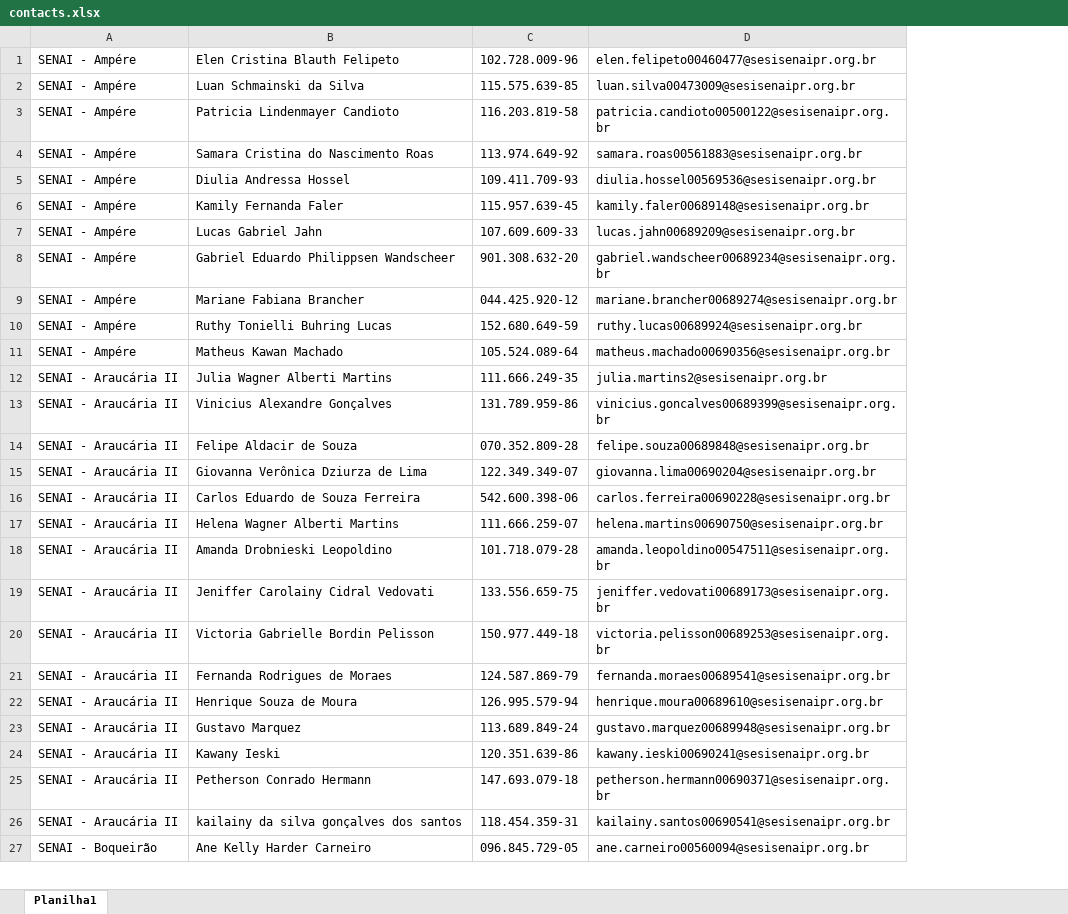
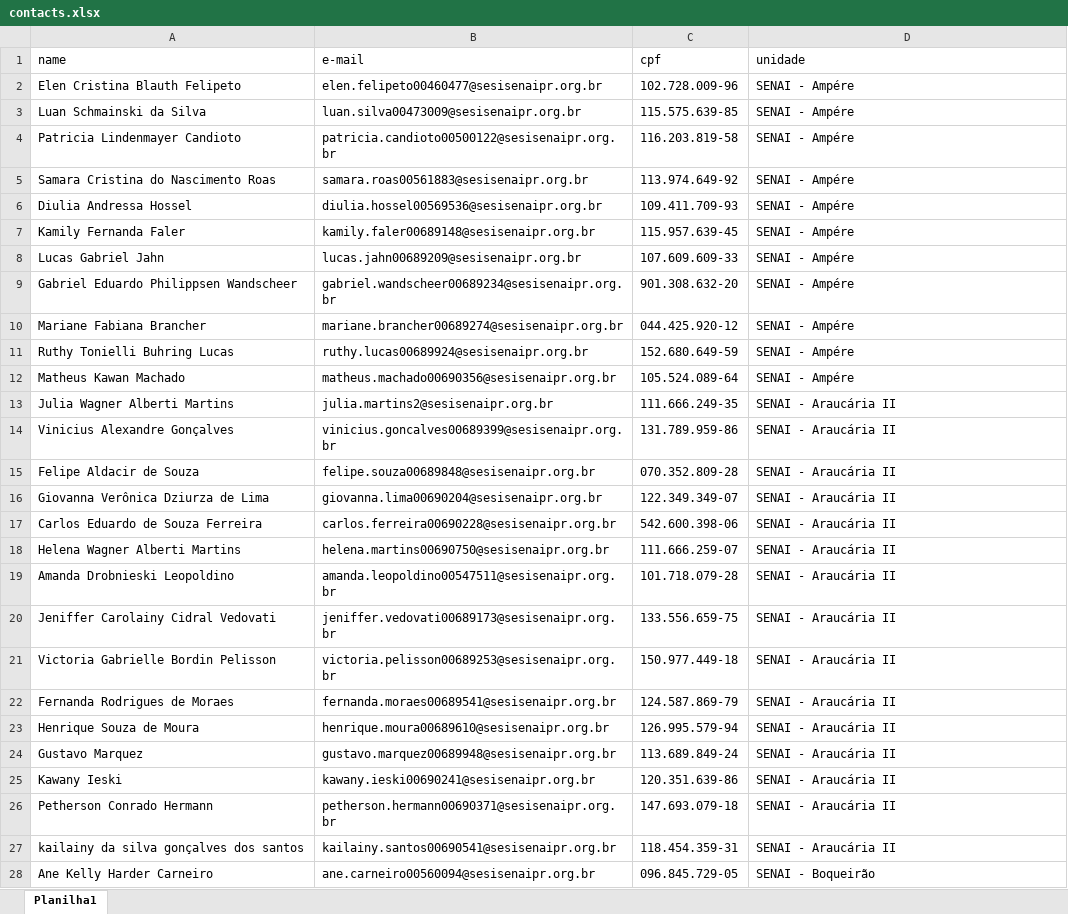
Before and after one commit to vsantosweb/project-disc-laravel8-server, an Excel workbook: public/planilhas/contacts.xlsx, sheet Planilha1, drawn as a sheet; only a part is shown; values as stored, in another font and other column widths than the file's, no borders; removed rows and columns are numbered as before the commit, all else as after; the diff covers the shown part only; the diff names each change by its address in the sheet, - before the commit and + after, or states it on an @@ line.

```diff
--- a/public/planilhas/contacts.xlsx (sheet Planilha1)
+++ b/public/planilhas/contacts.xlsx (sheet Planilha1)
-column A, rows 1-27: SENAI - Ampére | SENAI - Ampére | SENAI - Ampére | SENAI - Ampére | SENAI - Ampére | SENAI - Ampére | SENAI - Ampére | SENAI - Ampére | SENAI - Ampére | SENAI - Ampére | SENAI - Ampére | SENAI - Araucária II | SENAI - Araucária II | SENAI - Araucária II | SENAI - Araucária II | SENAI - Araucária II | SENAI - Araucária II | SENAI - Araucária II | SENAI - Araucária II | SENAI - Araucária II | SENAI - Araucária II | SENAI - Araucária II | SENAI - Araucária II | SENAI - Araucária II | SENAI - Araucária II | SENAI - Araucária II | SENAI - Boqueirão
+column B, rows 2-28: elen.felipeto00460477@sesisenaipr.org.br | luan.silva00473009@sesisenaipr.org.br | patricia.candioto00500122@sesisenaipr.org.br | samara.roas00561883@sesisenaipr.org.br | diulia.hossel00569536@sesisenaipr.org.br | kamily.faler00689148@sesisenaipr.org.br | lucas.jahn00689209@sesisenaipr.org.br | gabriel.wandscheer00689234@sesisenaipr.org.br | mariane.brancher00689274@sesisenaipr.org.br | ruthy.lucas00689924@sesisenaipr.org.br | matheus.machado00690356@sesisenaipr.org.br | julia.martins2@sesisenaipr.org.br | vinicius.goncalves00689399@sesisenaipr.org.br | felipe.souza00689848@sesisenaipr.org.br | giovanna.lima00690204@sesisenaipr.org.br | carlos.ferreira00690228@sesisenaipr.org.br | helena.martins00690750@sesisenaipr.org.br | amanda.leopoldino00547511@sesisenaipr.org.br | jeniffer.vedovati00689173@sesisenaipr.org.br | victoria.pelisson00689253@sesisenaipr.org.br | fernanda.moraes00689541@sesisenaipr.org.br | henrique.moura00689610@sesisenaipr.org.br | gustavo.marquez00689948@sesisenaipr.org.br | kawany.ieski00690241@sesisenaipr.org.br | petherson.hermann00690371@sesisenaipr.org.br | kailainy.santos00690541@sesisenaipr.org.br | ane.carneiro00560094@sesisenaipr.org.br
+row 1: name | e-mail | cpf | unidade
-D2: elen.felipeto00460477@sesisenaipr.org.br
+D2: SENAI - Ampére
-D3: luan.silva00473009@sesisenaipr.org.br
+D3: SENAI - Ampére
-D4: patricia.candioto00500122@sesisenaipr.org.br
+D4: SENAI - Ampére
-D5: samara.roas00561883@sesisenaipr.org.br
+D5: SENAI - Ampére
-D6: diulia.hossel00569536@sesisenaipr.org.br
+D6: SENAI - Ampére
-D7: kamily.faler00689148@sesisenaipr.org.br
+D7: SENAI - Ampére
-D8: lucas.jahn00689209@sesisenaipr.org.br
+D8: SENAI - Ampére
-D9: gabriel.wandscheer00689234@sesisenaipr.org.br
+D9: SENAI - Ampére
-D10: mariane.brancher00689274@sesisenaipr.org.br
+D10: SENAI - Ampére
-D11: ruthy.lucas00689924@sesisenaipr.org.br
+D11: SENAI - Ampére
-D12: matheus.machado00690356@sesisenaipr.org.br
+D12: SENAI - Ampére
-D13: julia.martins2@sesisenaipr.org.br
+D13: SENAI - Araucária II
-D14: vinicius.goncalves00689399@sesisenaipr.org.br
+D14: SENAI - Araucária II
-D15: felipe.souza00689848@sesisenaipr.org.br
+D15: SENAI - Araucária II
-D16: giovanna.lima00690204@sesisenaipr.org.br
+D16: SENAI - Araucária II
-D17: carlos.ferreira00690228@sesisenaipr.org.br
+D17: SENAI - Araucária II
-D18: helena.martins00690750@sesisenaipr.org.br
+D18: SENAI - Araucária II
-D19: amanda.leopoldino00547511@sesisenaipr.org.br
+D19: SENAI - Araucária II
-D20: jeniffer.vedovati00689173@sesisenaipr.org.br
+D20: SENAI - Araucária II
-D21: victoria.pelisson00689253@sesisenaipr.org.br
+D21: SENAI - Araucária II
-D22: fernanda.moraes00689541@sesisenaipr.org.br
+D22: SENAI - Araucária II
-D23: henrique.moura00689610@sesisenaipr.org.br
+D23: SENAI - Araucária II
-D24: gustavo.marquez00689948@sesisenaipr.org.br
+D24: SENAI - Araucária II
-D25: kawany.ieski00690241@sesisenaipr.org.br
+D25: SENAI - Araucária II
-D26: petherson.hermann00690371@sesisenaipr.org.br
+D26: SENAI - Araucária II
-D27: kailainy.santos00690541@sesisenaipr.org.br
+D27: SENAI - Araucária II
-D28: ane.carneiro00560094@sesisenaipr.org.br
+D28: SENAI - Boqueirão
```
Also changed, not shown: 450 edited cells elsewhere in this sheet, 15 other files.
